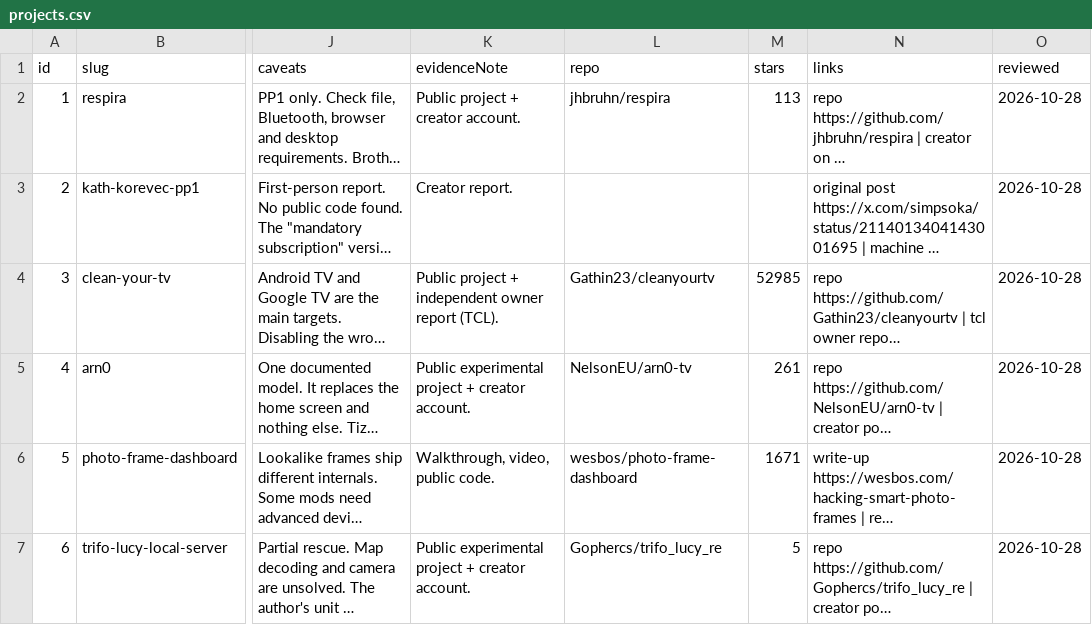
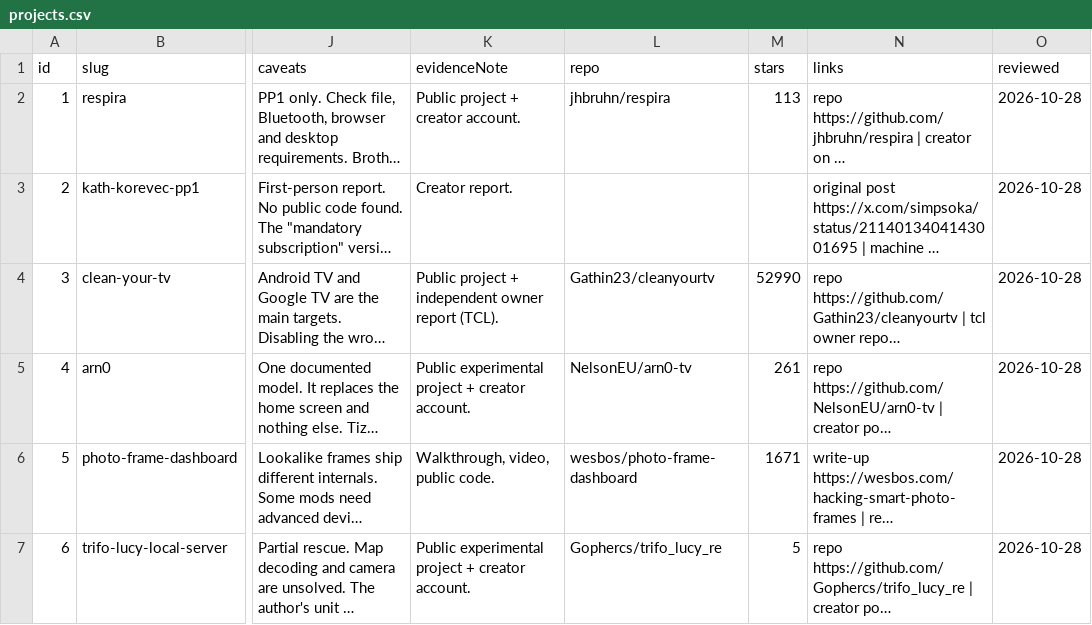
Before and after one commit to andreas-duess/unshittify-data, a CSV file: data/projects.csv, drawn as a sheet; only a part is shown, gaps mark what is left out; long unchanged cells end in …; the diff names each change by its address in the sheet, - before the commit and + after, or states it on an @@ line.

```diff
--- a/data/projects.csv
+++ b/data/projects.csv
-M4 (stars): 52985
+M4 (stars): 52990
```
Also changed, not shown: 1 other file.
